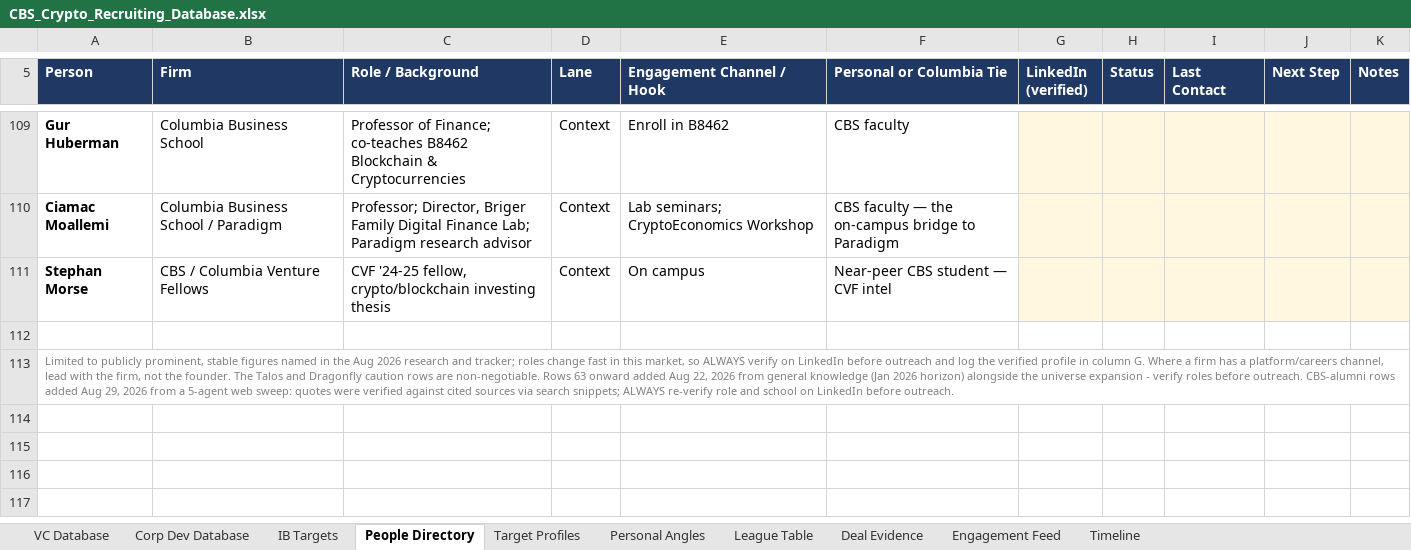
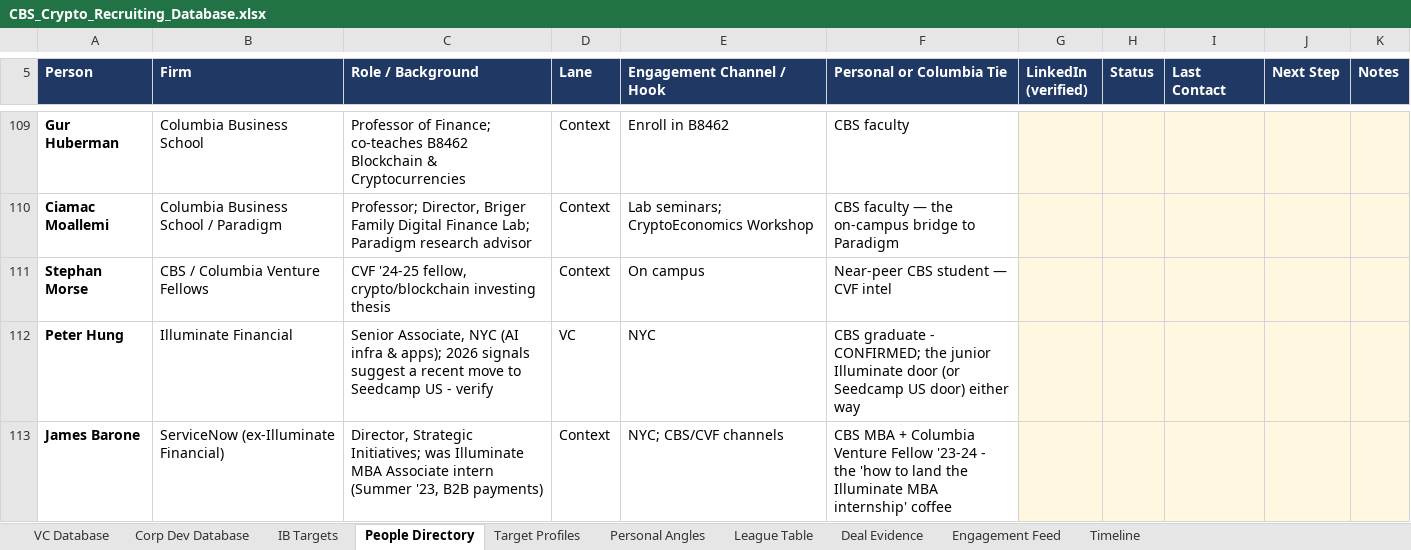
Before and after one commit to Geomjr/test, an Excel workbook: CBS_Crypto_Recruiting_Database.xlsx, sheet People Directory, drawn as a sheet; only a part is shown, gaps mark what is left out; the shorter side is filled out with more unchanged rows; values as stored, in another font and other column widths than the file's, no borders; the diff covers the shown part only; the diff names each change by its address in the sheet, - before the commit and + after, or states it on an @@ line.

```diff
--- a/CBS_Crypto_Recruiting_Database.xlsx (sheet People Directory)
+++ b/CBS_Crypto_Recruiting_Database.xlsx (sheet People Directory)
+row 112: Peter Hung | Illuminate Financial | Senior Associate, NYC (AI infra & apps); 2026 signals suggest a recent move to Seedcamp US - verify | VC | NYC | CBS graduate - CONFIRMED; the junior Illuminate door (or Seedcamp US door) either way
+row 113: James Barone | ServiceNow (ex-Illuminate Financial) | Director, Strategic Initiatives; was Illuminate MBA Associate intern (Summer '23, B2B payments) | Context | NYC; CBS/CVF channels | CBS MBA + Columbia Venture Fellow '23-24 - the 'how to land the Illuminate MBA internship' coffee
```
Also changed, not shown: 2 added rows and 6 edited cells elsewhere in this sheet, 1 other file.
